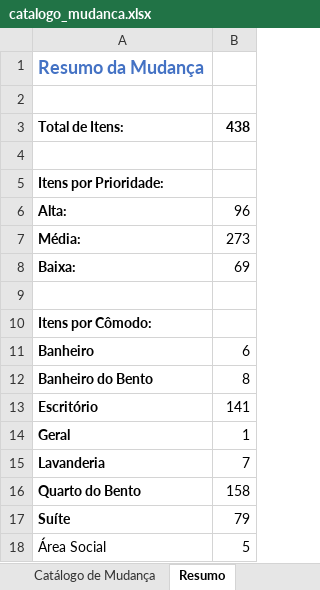
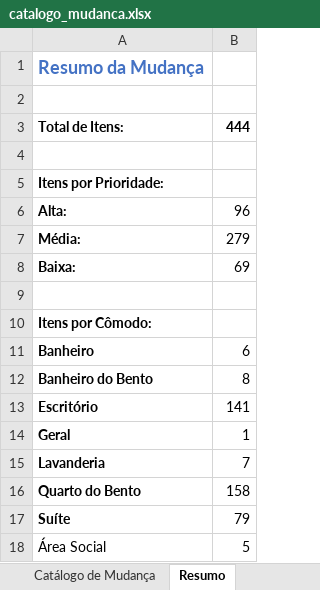
Before and after one commit to amandanery-o/catalogo-mudanca, an Excel workbook: catalogo_mudanca.xlsx, sheet Resumo, drawn as a sheet; values as stored, in another font and other column widths than the file's, no borders; the diff names each change by its address in the sheet, - before the commit and + after, or states it on an @@ line.

```diff
--- a/catalogo_mudanca.xlsx (sheet Resumo)
+++ b/catalogo_mudanca.xlsx (sheet Resumo)
-B3: 438
+B3: 444
-B7: 273
+B7: 279
```
Also changed, not shown: sheet Catálogo de Mudança, 1 other file.
